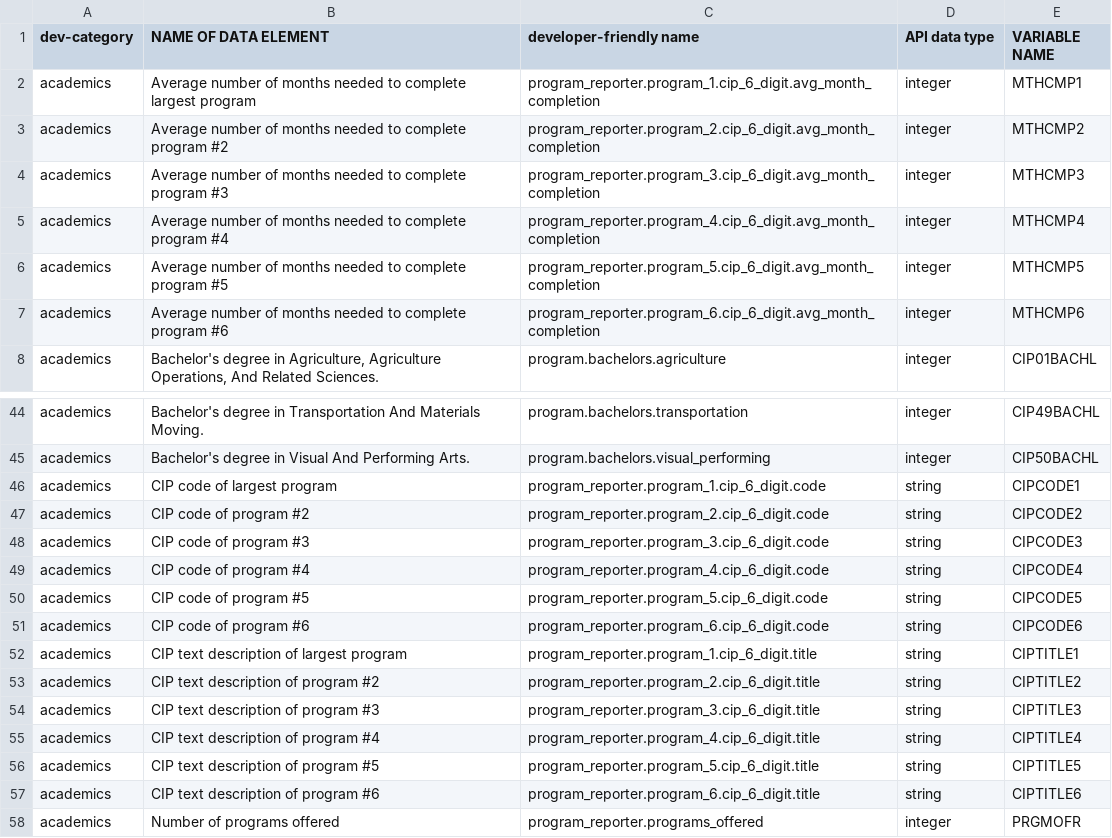
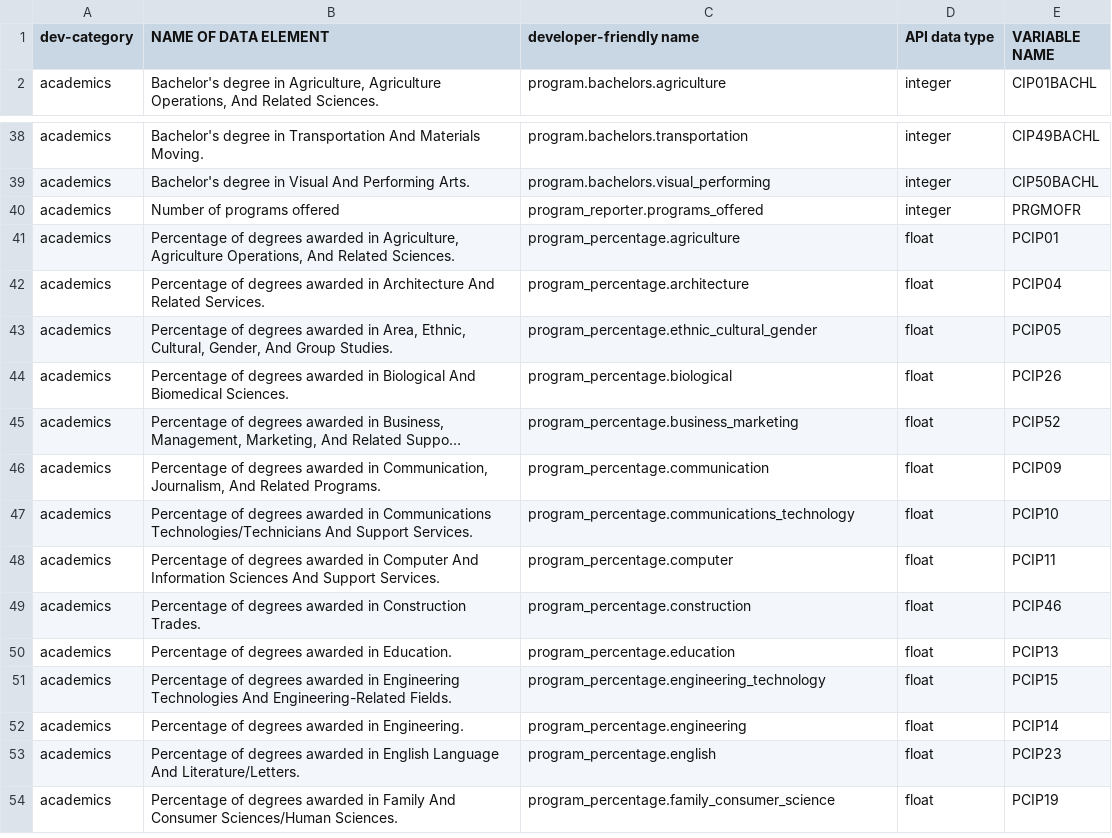
Before and after one commit to theaddies/final_project, a CSV file: data_documentation/column_heading_template_new.csv, drawn as a sheet; only a part is shown, gaps mark what is left out; the shorter side is filled out with more unchanged rows; long unchanged cells end in ….

Commit message:
fixing data in a whirlwind and a panic.

```diff
--- a/data_documentation/column_heading_template_new.csv
+++ b/data_documentation/column_heading_template_new.csv
@@ -1,8 +1,2 @@
 dev-category,NAME OF DATA ELEMENT,developer-friendly name,API data type,VARIABLE NAME
-academics,Average number of months needed to complete largest program,program_reporter.program_1.cip_6_digit.avg_month_completion,integer,MTHCMP1
-academics,Average number of months needed to complete program #2,program_reporter.program_2.cip_6_digit.avg_month_completion,integer,MTHCMP2
-academics,Average number of months needed to complete program #3,program_reporter.program_3.cip_6_digit.avg_month_completion,integer,MTHCMP3
-academics,Average number of months needed to complete program #4,program_reporter.program_4.cip_6_digit.avg_month_completion,integer,MTHCMP4
-academics,Average number of months needed to complete program #5,program_reporter.program_5.cip_6_digit.avg_month_completion,integer,MTHCMP5
-academics,Average number of months needed to complete program #6,program_reporter.program_6.cip_6_digit.avg_month_completion,integer,MTHCMP6
 academics,"Bachelor's degree in Agriculture, Agriculture Operations, And Related Sciences.",program.bachelors.agriculture,integer,CIP01BACHL
@@ -45,14 +39,2 @@ academics,Bachelor's degree in Transportation And Materials Moving.,program.bach
 academics,Bachelor's degree in Visual And Performing Arts.,program.bachelors.visual_performing,integer,CIP50BACHL
-academics,CIP code of largest program,program_reporter.program_1.cip_6_digit.code,string,CIPCODE1
-academics,CIP code of program #2,program_reporter.program_2.cip_6_digit.code,string,CIPCODE2
-academics,CIP code of program #3,program_reporter.program_3.cip_6_digit.code,string,CIPCODE3
-academics,CIP code of program #4,program_reporter.program_4.cip_6_digit.code,string,CIPCODE4
-academics,CIP code of program #5,program_reporter.program_5.cip_6_digit.code,string,CIPCODE5
-academics,CIP code of program #6,program_reporter.program_6.cip_6_digit.code,string,CIPCODE6
-academics,CIP text description of largest program,program_reporter.program_1.cip_6_digit.title,string,CIPTITLE1
-academics,CIP text description of program #2,program_reporter.program_2.cip_6_digit.title,string,CIPTITLE2
-academics,CIP text description of program #3,program_reporter.program_3.cip_6_digit.title,string,CIPTITLE3
-academics,CIP text description of program #4,program_reporter.program_4.cip_6_digit.title,string,CIPTITLE4
-academics,CIP text description of program #5,program_reporter.program_5.cip_6_digit.title,string,CIPTITLE5
-academics,CIP text description of program #6,program_reporter.program_6.cip_6_digit.title,string,CIPTITLE6
 academics,Number of programs offered,program_reporter.programs_offered,integer,PRGMOFR
```
Also changed, not shown: 11 other files.
